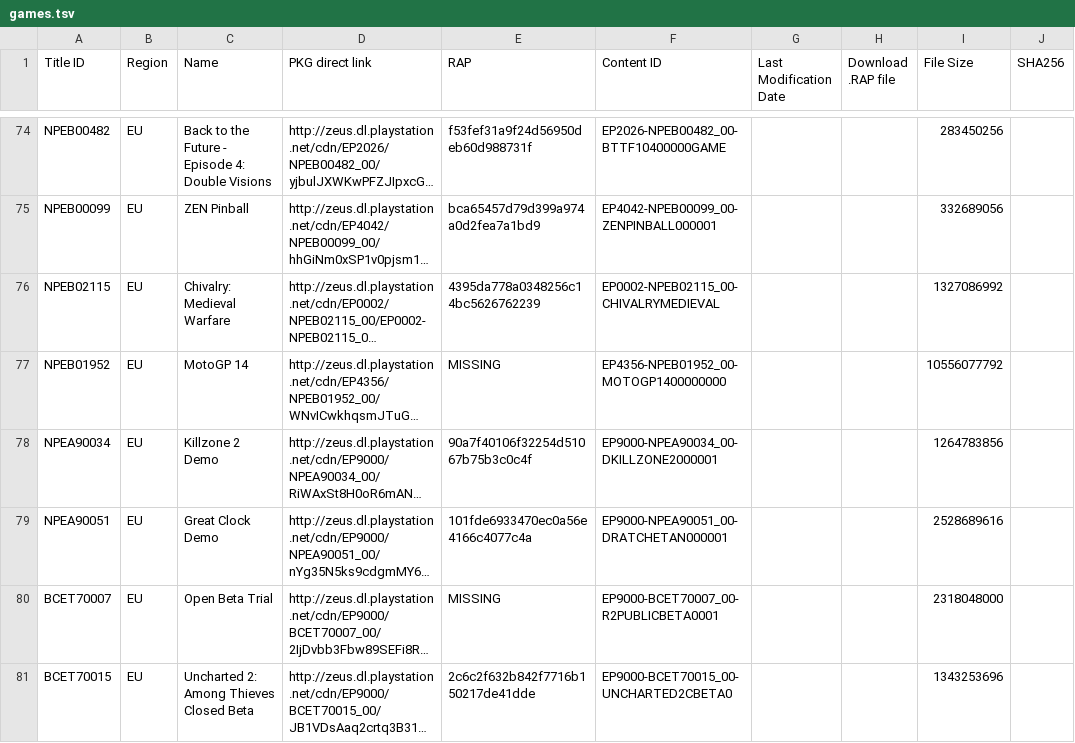
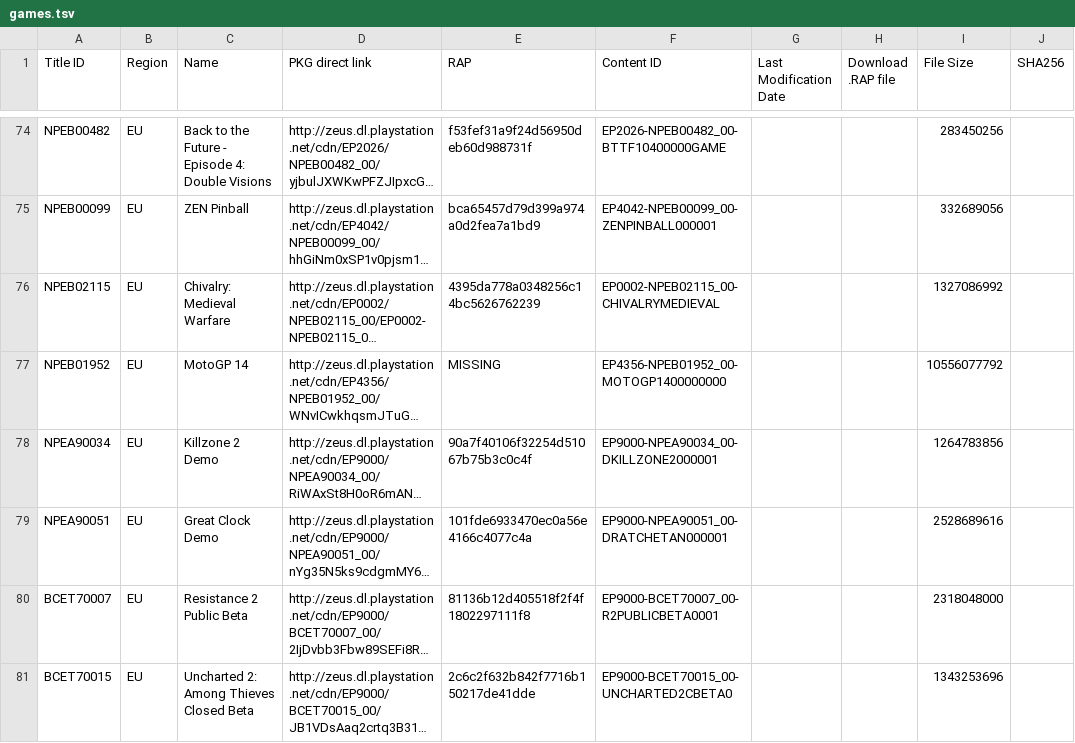
Before and after one commit to PS3-Pro/PSN-Content, a TSV file: resources/database/content/official/pending/games.tsv, drawn as a sheet; only a part is shown, gaps mark what is left out; long unchanged cells end in …; the diff covers the shown part only; the diff names each change by its address in the sheet, - before the commit and + after, or states it on an @@ line.

```diff
--- a/resources/database/content/official/pending/games.tsv
+++ b/resources/database/content/official/pending/games.tsv
-C80 (Name): Open Beta Trial
+C80 (Name): Resistance 2 Public Beta
-E80 (RAP): MISSING
+E80 (RAP): 81136b12d405518f2f4f1802297111f8
```
Also changed, not shown: 10 edited cells elsewhere in this file, resources/database/content/latest/latest_themes.tsv, resources/database/content/official/pending/themes.tsv, 1 other file.
